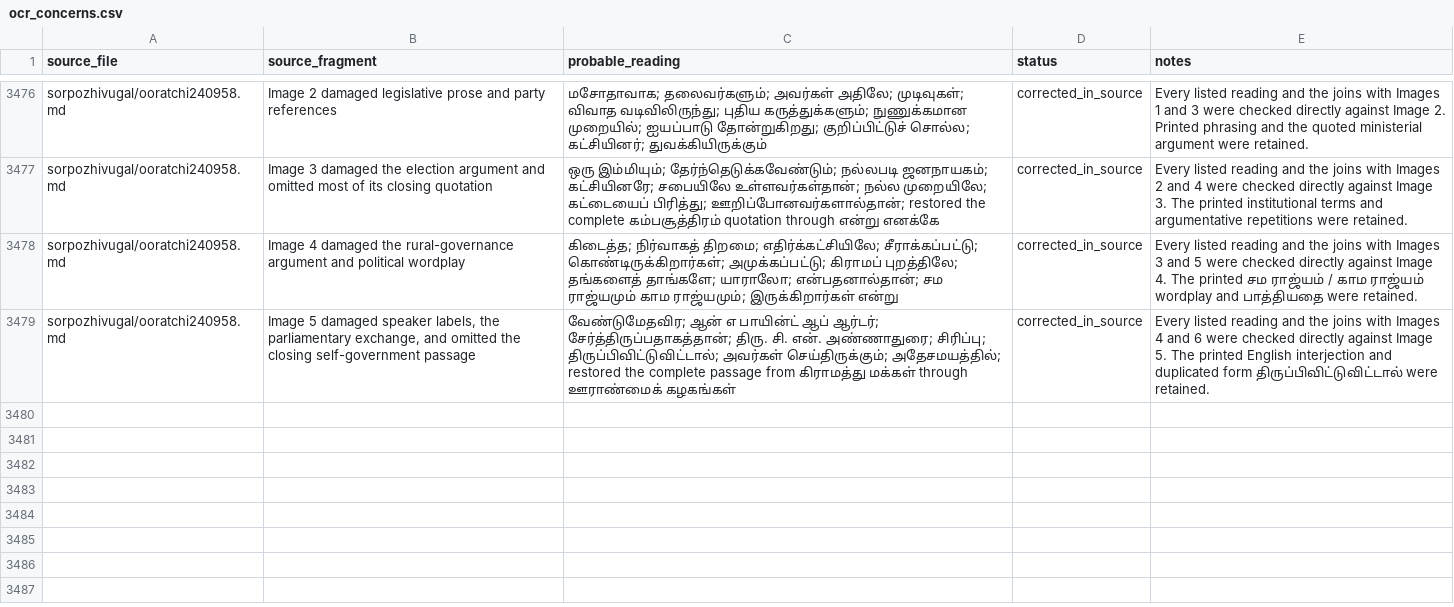
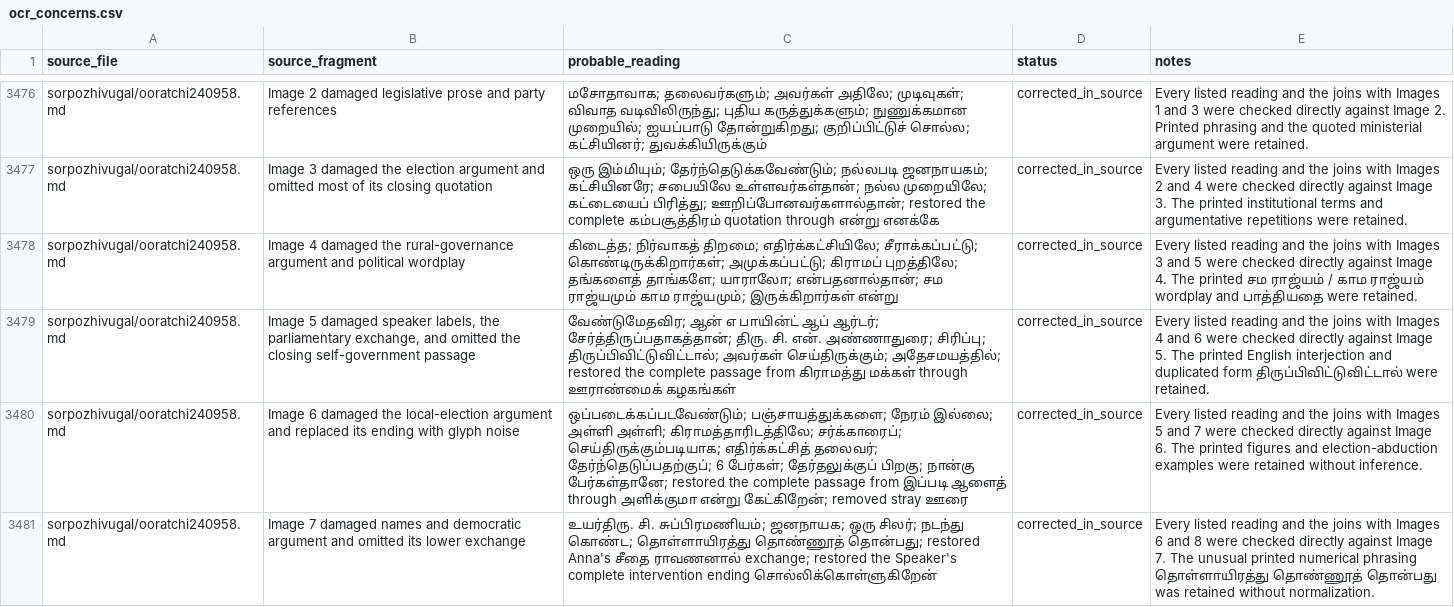
Before and after one commit to pugazg/anna-corpus, a CSV file: outputs/annavin_text_extractor/translated_contents/_translation_state/ocr_concerns.csv, drawn as a sheet; only a part is shown, gaps mark what is left out; the diff names each change by its address in the sheet, - before the commit and + after, or states it on an @@ line.

Commit message:
Recover Ooratchi speech pages 6 and 7

```diff
--- a/outputs/annavin_text_extractor/translated_contents/_translation_state/ocr_concerns.csv
+++ b/outputs/annavin_text_extractor/translated_contents/_translation_state/ocr_concerns.csv
+row 3480: sorpozhivugal/ooratchi240958.md | Image 6 damaged the local-election argument and replaced its ending with glyph noise | ஒப்படைக்கப்படவேண்டும்; பஞ்சாயத்துக்களை; நேரம் இல்லை; அள்ளி அள்ளி; கிராமத்தாரிடத்திலே; சர்க்காரைப்; செய்திருக்கும்படியாக; எதிர்க்கட்சித் தலைவர்; தேர்ந்தெடுப்பதற்குப்; 6 பேர்கள்; தேர்தலுக்குப் பிறகு; நான்கு பேர்கள்தானே; restored the complete passage from இப்படி ஆளைத் through அளிக்குமா என்று கேட்கிறேன்; removed stray ஊரை | corrected_in_source | Every listed reading and the joins with Images 5 and 7 were checked directly against Image 6. The printed figures and election-abduction examples were retained without inference.
+row 3481: sorpozhivugal/ooratchi240958.md | Image 7 damaged names and democratic argument and omitted its lower exchange | உயர்திரு. சி. சுப்பிரமணியம்; ஜனநாயக; ஒரு சிலர்; நடந்து கொண்ட; தொள்ளாயிரத்து தொண்ணூத் தொன்பது; restored Anna's சீதை ராவணனால் exchange; restored the Speaker's complete intervention ending சொல்லிக்கொள்ளுகிறேன் | corrected_in_source | Every listed reading and the joins with Images 6 and 8 were checked directly against Image 7. The unusual printed numerical phrasing தொள்ளாயிரத்து தொண்ணூத் தொன்பது was retained without normalization.
```
Also changed, not shown: outputs/annavin_text_extractor/translated_contents/_translation_state/needs_source_recovery.csv, 3 other files.
